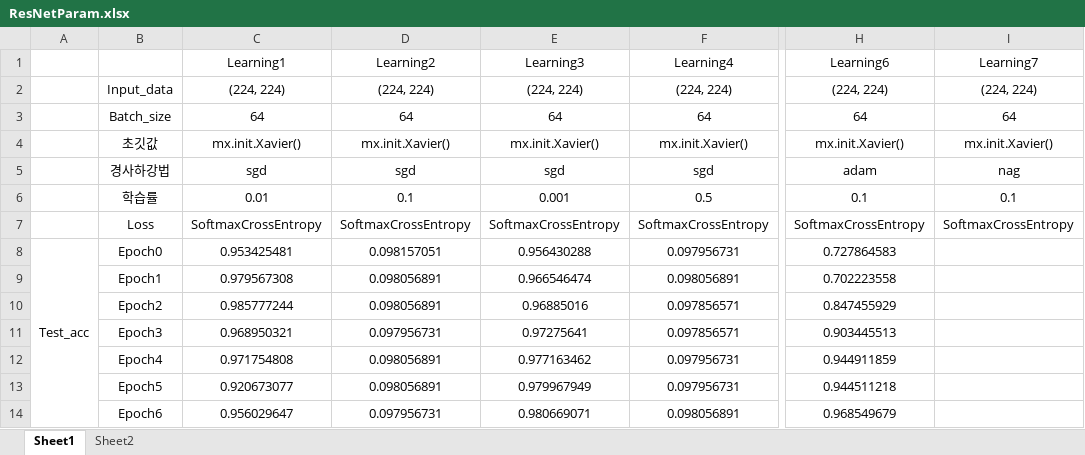
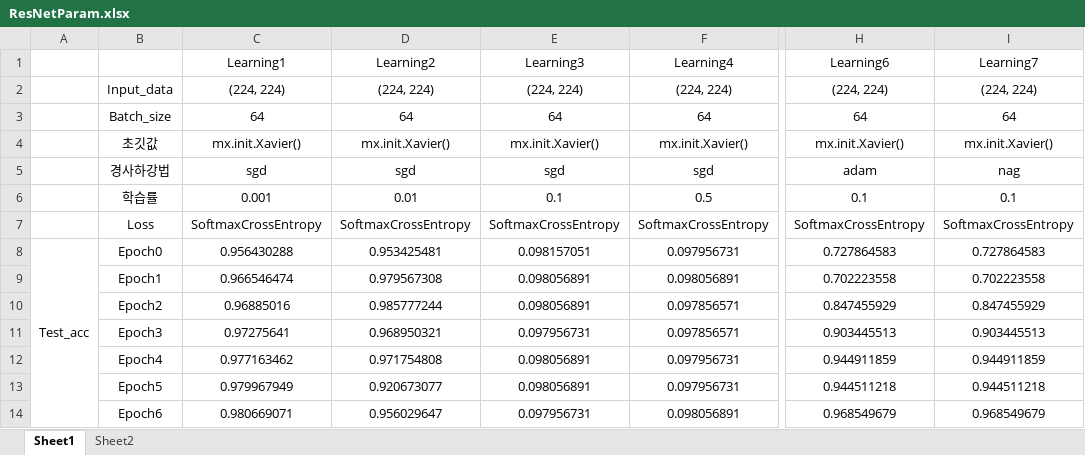
Before and after one commit to heechul90/study-mxnet-gluon, an Excel workbook: resnet-gluon/ResNetParam.xlsx, sheet Sheet1, drawn as a sheet; only a part is shown, gaps mark what is left out; values as stored, in another font and other column widths than the file's, no borders; charts and pictures not drawn; the diff covers the shown part only; the diff names each change by its address in the sheet, - before the commit and + after, or states it on an @@ line.

```diff
--- a/resnet-gluon/ResNetParam.xlsx (sheet Sheet1)
+++ b/resnet-gluon/ResNetParam.xlsx (sheet Sheet1)
-C6 (Learning1): 0.01
+C6 (Learning1): 0.001
-D6 (Learning2): 0.1
+D6 (Learning2): 0.01
-E6 (Learning3): 0.001
+E6 (Learning3): 0.1
-C8 (Learning1): 0.953425481
+C8 (Learning1): 0.956430288
-D8 (Learning2): 0.098157051
+D8 (Learning2): 0.953425481
-E8 (Learning3): 0.956430288
+E8 (Learning3): 0.098157051
-I8 (Learning7): (empty)
+I8 (Learning7): 0.727864583
-C9 (Learning1): 0.979567308
+C9 (Learning1): 0.966546474
-D9 (Learning2): 0.098056891
+D9 (Learning2): 0.979567308
-E9 (Learning3): 0.966546474
+E9 (Learning3): 0.098056891
-I9 (Learning7): (empty)
+I9 (Learning7): 0.702223558
-C10 (Learning1): 0.985777244
+C10 (Learning1): 0.96885016
-D10 (Learning2): 0.098056891
+D10 (Learning2): 0.985777244
-E10 (Learning3): 0.96885016
+E10 (Learning3): 0.098056891
-I10 (Learning7): (empty)
+I10 (Learning7): 0.847455929
-C11 (Learning1): 0.968950321
+C11 (Learning1): 0.97275641
-D11 (Learning2): 0.097956731
+D11 (Learning2): 0.968950321
-E11 (Learning3): 0.97275641
+E11 (Learning3): 0.097956731
-I11 (Learning7): (empty)
+I11 (Learning7): 0.903445513
-C12 (Learning1): 0.971754808
+C12 (Learning1): 0.977163462
-D12 (Learning2): 0.098056891
+D12 (Learning2): 0.971754808
-E12 (Learning3): 0.977163462
+E12 (Learning3): 0.098056891
-I12 (Learning7): (empty)
+I12 (Learning7): 0.944911859
-C13 (Learning1): 0.920673077
+C13 (Learning1): 0.979967949
-D13 (Learning2): 0.098056891
+D13 (Learning2): 0.920673077
-E13 (Learning3): 0.979967949
+E13 (Learning3): 0.098056891
-I13 (Learning7): (empty)
+I13 (Learning7): 0.944511218
-C14 (Learning1): 0.956029647
+C14 (Learning1): 0.980669071
-D14 (Learning2): 0.097956731
+D14 (Learning2): 0.956029647
-E14 (Learning3): 0.980669071
+E14 (Learning3): 0.097956731
-I14 (Learning7): (empty)
+I14 (Learning7): 0.968549679
```
Also changed, not shown: 12 edited cells elsewhere in this sheet, charts or pictures, vgg-gluon/VGGParam.xlsx, 1 other file.
